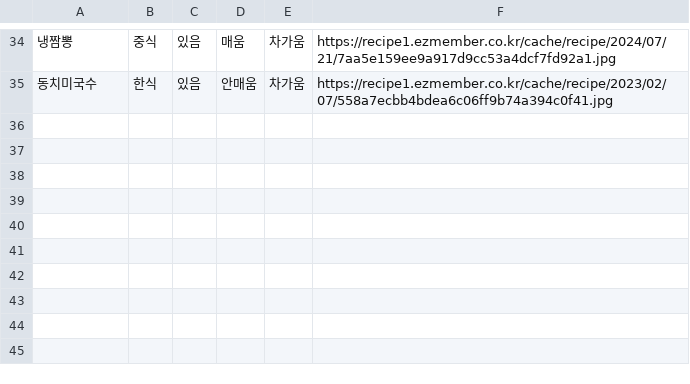
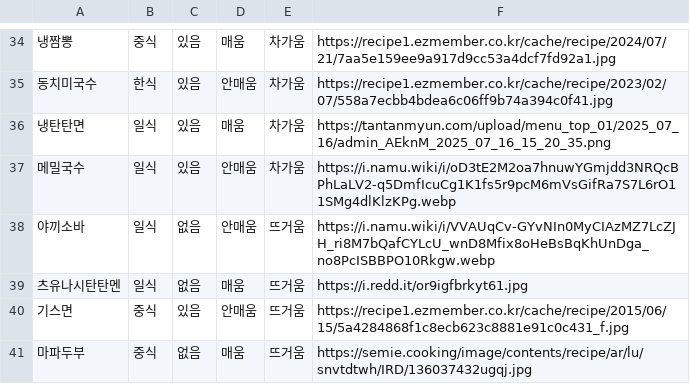
Before and after one commit to rabbit2102/streamexercise, a CSV file: menu.csv, drawn as a sheet; only a part is shown, gaps mark what is left out; the diff names each change by its address in the sheet, - before the commit and + after, or states it on an @@ line.

Commit message:
Update menu.csv

```diff
--- a/menu.csv
+++ b/menu.csv
+row 36: 냉탄탄면 | 일식 | 있음 | 매움 | 차가움 | https://tantanmyun.com/upload/menu_top_01/2025_07_16/admin_AEknM_2025_07_16_15_20_35.png
+row 37: 메밀국수 | 일식 | 있음 | 안매움 | 차가움 | https://i.namu.wiki/i/oD3tE2M2oa7hnuwYGmjdd3NRQcBPhLaLV2-q5DmfIcuCg1K1fs5r9pcM6mVsGifRa7S7L6rO11SMg4dlKlzKPg.webp
+row 38: 야끼소바 | 일식 | 없음 | 안매움 | 뜨거움 | https://i.namu.wiki/i/VVAUqCv-GYvNIn0MyCIAzMZ7LcZJH_ri8M7bQafCYLcU_wnD8Mfix8oHeBsBqKhUnDga_no8PcISBBPO10Rkgw.webp
+row 39: 츠유나시탄탄멘 | 일식 | 없음 | 매움 | 뜨거움 | https://i.redd.it/or9igfbrkyt61.jpg
+row 40: 기스면 | 중식 | 있음 | 안매움 | 뜨거움 | https://recipe1.ezmember.co.kr/cache/recipe/2015/06/15/5a4284868f1c8ecb623c8881e91c0c431_f.jpg
+row 41: 마파두부 | 중식 | 없음 | 매움 | 뜨거움 | https://semie.cooking/image/contents/recipe/ar/lu/snvtdtwh/IRD/136037432ugqj.jpg
```
